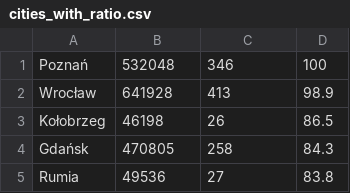
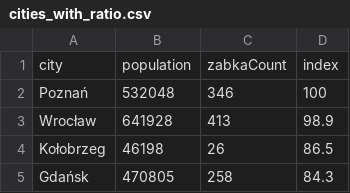
Before and after one commit to kociotrzeci/indeks-zabki, a CSV file: src/data/cities_with_ratio.csv, drawn as a sheet; only a part is shown; the shorter side is filled out with more unchanged rows; the diff names each change by its address in the sheet, - before the commit and + after, or states it on an @@ line.

Commit message:
list loads, and displays

```diff
--- a/src/data/cities_with_ratio.csv
+++ b/src/data/cities_with_ratio.csv
+row 1: city | population | zabkaCount | index
```
Also changed, not shown: 10 other files.
